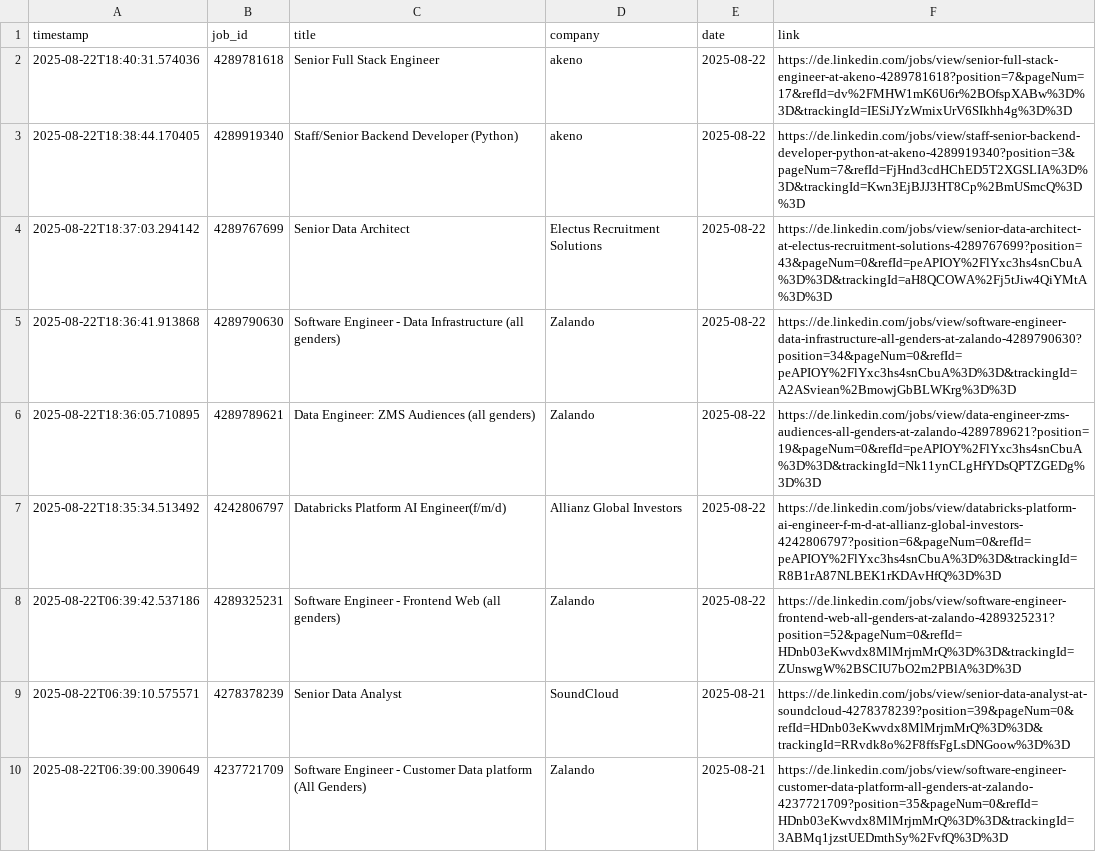
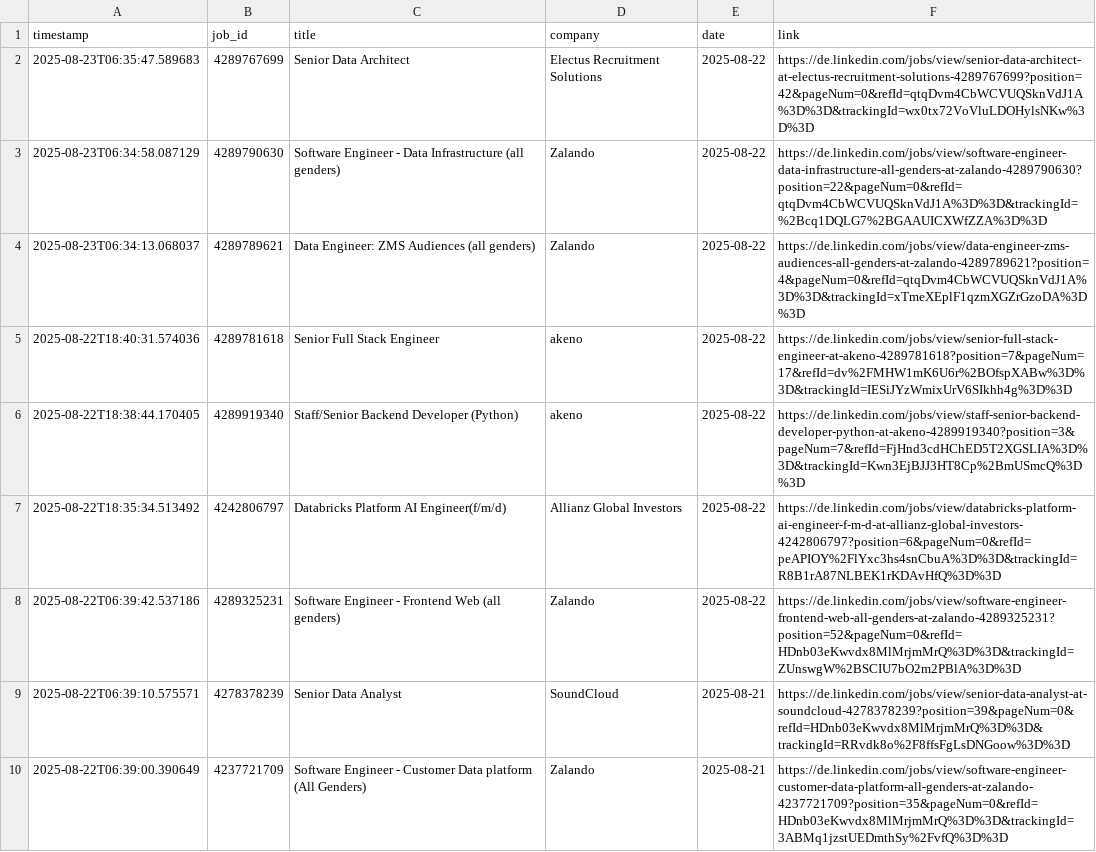
Before and after one commit to mugundanaswin/Data_Engineering, a TSV file: webscrapping_projects/scheduled/outputs/jobs_log.tsv, drawn as a sheet; only a part is shown.

```diff
--- a/webscrapping_projects/scheduled/outputs/jobs_log.tsv
+++ b/webscrapping_projects/scheduled/outputs/jobs_log.tsv
@@ -1,7 +1,7 @@
 timestamp	job_id	title	company	date	link
+2025-08-23T06:35:47.589683	4289767699	Senior Data Architect	Electus Recruitment Solutions	2025-08-22	https://de.linkedin.com/jobs/view/senior-data-architect-at-electus-recruitment-solutions-4289767699?position=42&pageNum=0&refId=qtqDvm4CbWCVUQSknVdJ1A%3D%3D&trackingId=wx0tx72VoVluLDOHylsNKw%3D%3D
+2025-08-23T06:34:58.087129	4289790630	Software Engineer - Data Infrastructure (all genders)	Zalando	2025-08-22	https://de.linkedin.com/jobs/view/software-engineer-data-infrastructure-all-genders-at-zalando-4289790630?position=22&pageNum=0&refId=qtqDvm4CbWCVUQSknVdJ1A%3D%3D&trackingId=%2Bcq1DQLG7%2BGAAUICXWfZZA%3D%3D
+2025-08-23T06:34:13.068037	4289789621	Data Engineer: ZMS Audiences (all genders)	Zalando	2025-08-22	https://de.linkedin.com/jobs/view/data-engineer-zms-audiences-all-genders-at-zalando-4289789621?position=4&pageNum=0&refId=qtqDvm4CbWCVUQSknVdJ1A%3D%3D&trackingId=xTmeXEplF1qzmXGZrGzoDA%3D%3D
 2025-08-22T18:40:31.574036	4289781618	Senior Full Stack Engineer	akeno	2025-08-22	https://de.linkedin.com/jobs/view/senior-full-stack-engineer-at-akeno-4289781618?position=7&pageNum=17&refId=dv%2FMHW1mK6U6r%2BOfspXABw%3D%3D&trackingId=IESiJYzWmixUrV6SIkhh4g%3D%3D
 2025-08-22T18:38:44.170405	4289919340	Staff/Senior Backend Developer (Python)	akeno	2025-08-22	https://de.linkedin.com/jobs/view/staff-senior-backend-developer-python-at-akeno-4289919340?position=3&pageNum=7&refId=FjHnd3cdHChED5T2XGSLIA%3D%3D&trackingId=Kwn3EjBJJ3HT8Cp%2BmUSmcQ%3D%3D
-2025-08-22T18:37:03.294142	4289767699	Senior Data Architect	Electus Recruitment Solutions	2025-08-22	https://de.linkedin.com/jobs/view/senior-data-architect-at-electus-recruitment-solutions-4289767699?position=43&pageNum=0&refId=peAPIOY%2FlYxc3hs4snCbuA%3D%3D&trackingId=aH8QCOWA%2Fj5tJiw4QiYMtA%3D%3D
-2025-08-22T18:36:41.913868	4289790630	Software Engineer - Data Infrastructure (all genders)	Zalando	2025-08-22	https://de.linkedin.com/jobs/view/software-engineer-data-infrastructure-all-genders-at-zalando-4289790630?position=34&pageNum=0&refId=peAPIOY%2FlYxc3hs4snCbuA%3D%3D&trackingId=A2ASviean%2BmowjGbBLWKrg%3D%3D
-2025-08-22T18:36:05.710895	4289789621	Data Engineer: ZMS Audiences (all genders)	Zalando	2025-08-22	https://de.linkedin.com/jobs/view/data-engineer-zms-audiences-all-genders-at-zalando-4289789621?position=19&pageNum=0&refId=peAPIOY%2FlYxc3hs4snCbuA%3D%3D&trackingId=Nk11ynCLgHfYDsQPTZGEDg%3D%3D
 2025-08-22T18:35:34.513492	4242806797	Databricks Platform AI Engineer(f/m/d)	Allianz Global Investors	2025-08-22	https://de.linkedin.com/jobs/view/databricks-platform-ai-engineer-f-m-d-at-allianz-global-investors-4242806797?position=6&pageNum=0&refId=peAPIOY%2FlYxc3hs4snCbuA%3D%3D&trackingId=R8B1rA87NLBEK1rKDAvHfQ%3D%3D
```
